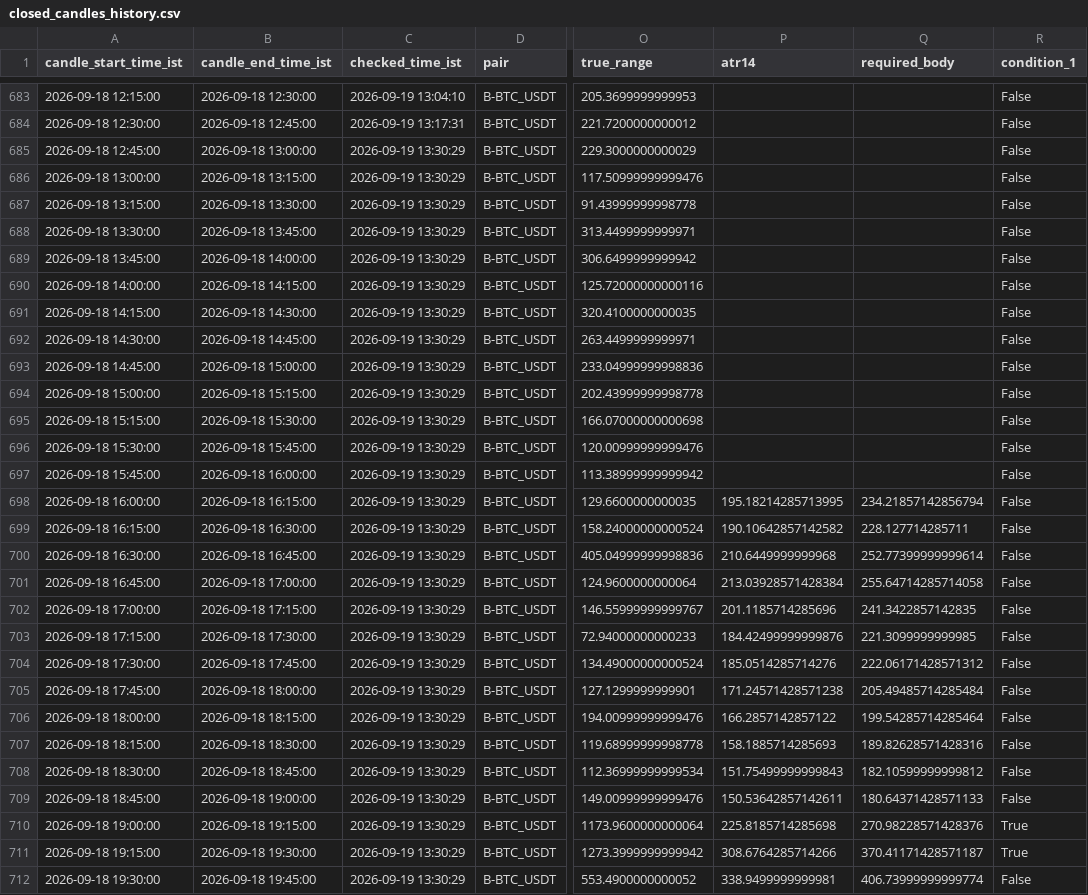
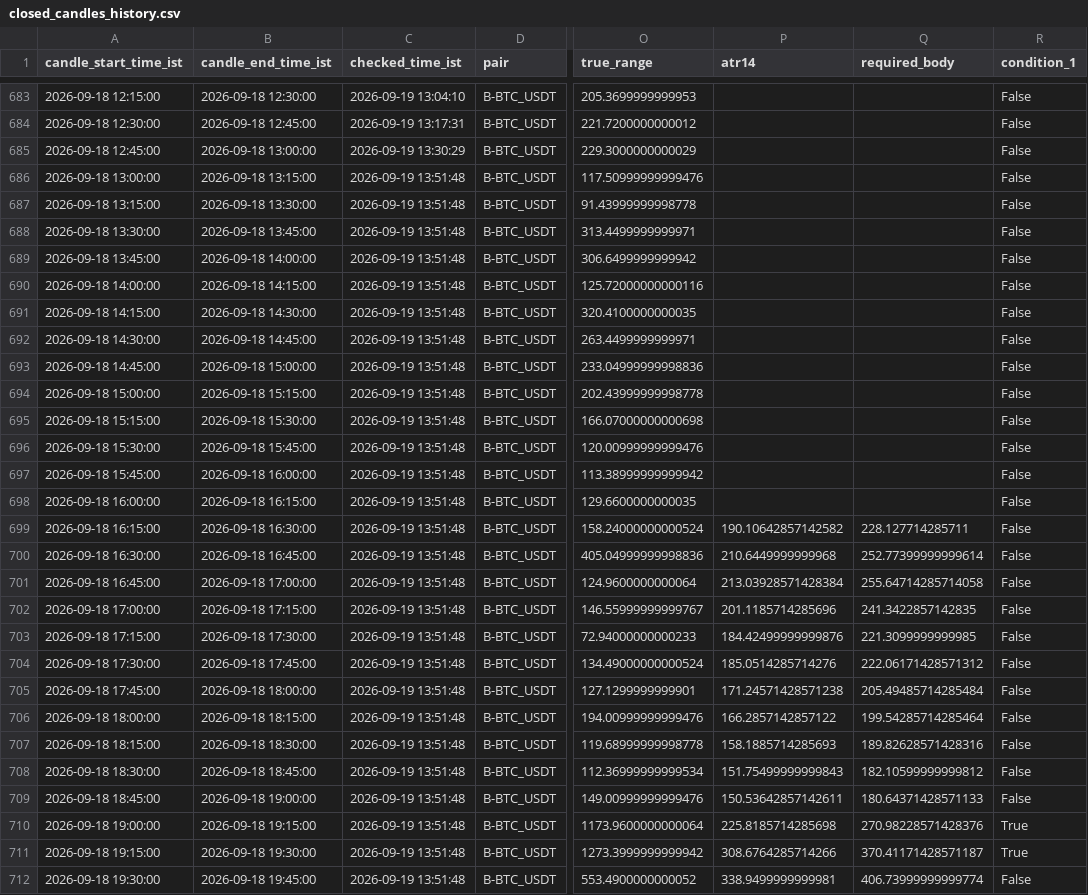
Before and after one commit to bera993258-design/coindcx-candle-alert, a CSV file: output/closed_candles_history.csv, drawn as a sheet; only a part is shown, gaps mark what is left out; the diff covers the shown part only; the diff names each change by its address in the sheet, - before the commit and + after, or states it on an @@ line.

```diff
--- a/output/closed_candles_history.csv
+++ b/output/closed_candles_history.csv
-C686:C712 (checked_time_ist): 2026-09-19 13:30:29
+C686:C712 (checked_time_ist): 2026-09-19 13:51:48
-P698 (atr14): 195.18214285713995
+P698 (atr14): (empty)
-Q698 (required_body): 234.21857142856794
+Q698 (required_body): (empty)
```
Also changed, not shown: 1 added row and 71 edited cells elsewhere in this file, output/live_result.csv, 1 other file.
